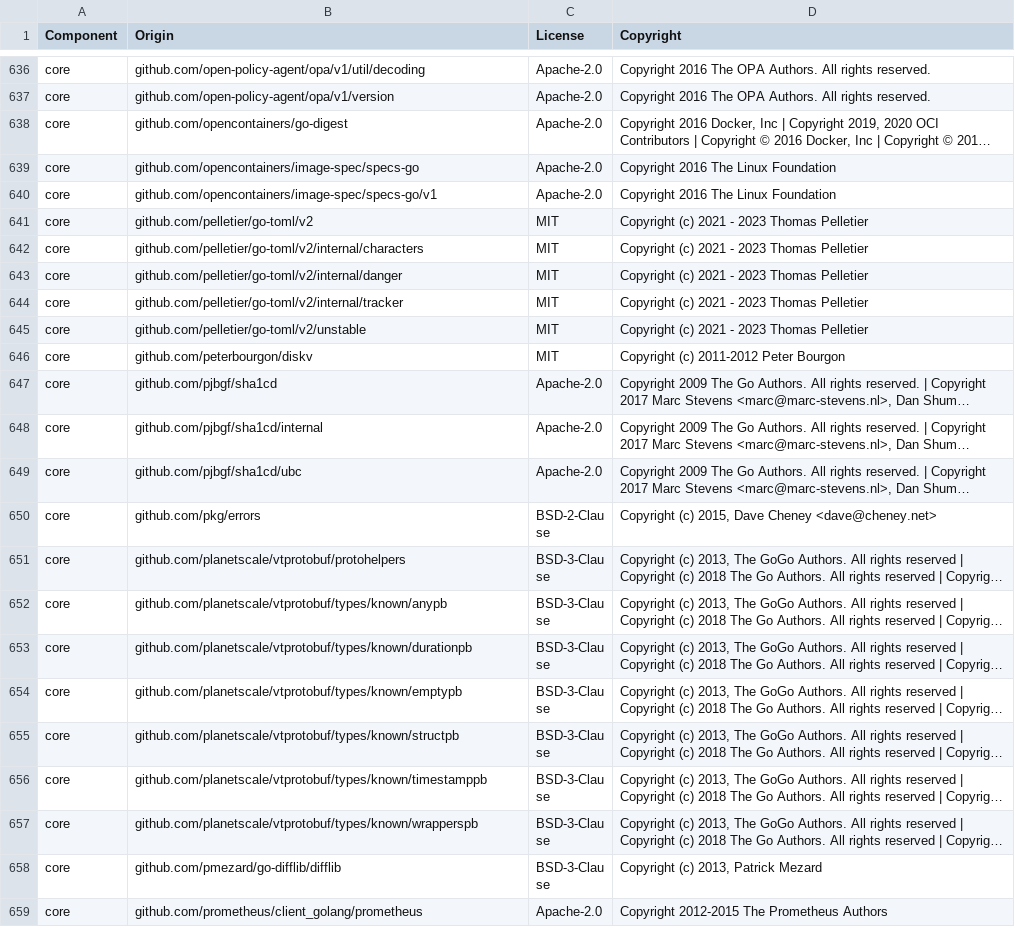
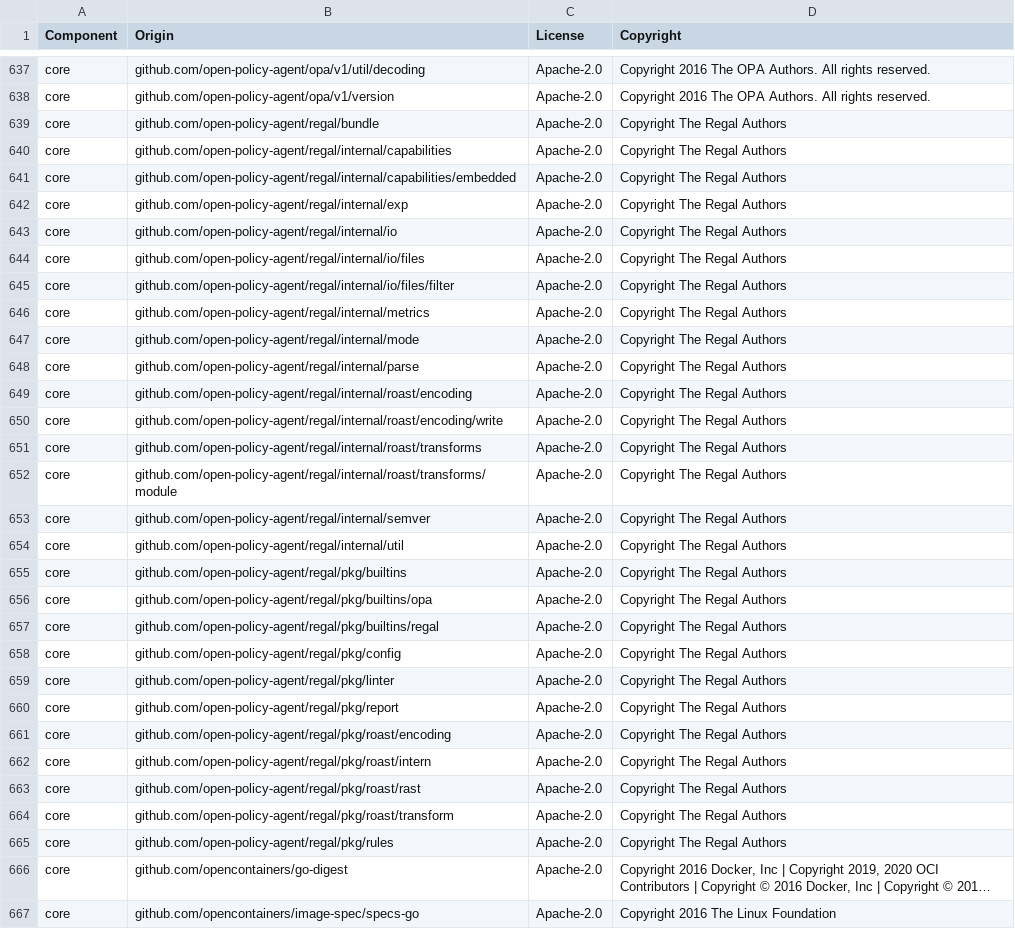
Before and after one commit to DataDog/datadog-iac-scanner, a CSV file: LICENSE-3rdparty.csv, drawn as a sheet; only a part is shown, gaps mark what is left out; the shorter side is filled out with more unchanged rows; long unchanged cells end in …; the diff covers the shown part only; the diff names each change by its address in the sheet, - before the commit and + after, or states it on an @@ line.

Commit message:
Replace heuristic custom Rego validation with Regal linting and AST-based author-facing diagnostics.

```diff
--- a/LICENSE-3rdparty.csv
+++ b/LICENSE-3rdparty.csv
+row 639: core | github.com/open-policy-agent/regal/bundle | Apache-2.0 | Copyright The Regal Authors
+row 640: core | github.com/open-policy-agent/regal/internal/capabilities | Apache-2.0 | Copyright The Regal Authors
+row 641: core | github.com/open-policy-agent/regal/internal/capabilities/embedded | Apache-2.0 | Copyright The Regal Authors
+row 642: core | github.com/open-policy-agent/regal/internal/exp | Apache-2.0 | Copyright The Regal Authors
+row 643: core | github.com/open-policy-agent/regal/internal/io | Apache-2.0 | Copyright The Regal Authors
+row 644: core | github.com/open-policy-agent/regal/internal/io/files | Apache-2.0 | Copyright The Regal Authors
+row 645: core | github.com/open-policy-agent/regal/internal/io/files/filter | Apache-2.0 | Copyright The Regal Authors
+row 646: core | github.com/open-policy-agent/regal/internal/metrics | Apache-2.0 | Copyright The Regal Authors
+row 647: core | github.com/open-policy-agent/regal/internal/mode | Apache-2.0 | Copyright The Regal Authors
+row 648: core | github.com/open-policy-agent/regal/internal/parse | Apache-2.0 | Copyright The Regal Authors
+row 649: core | github.com/open-policy-agent/regal/internal/roast/encoding | Apache-2.0 | Copyright The Regal Authors
+row 650: core | github.com/open-policy-agent/regal/internal/roast/encoding/write | Apache-2.0 | Copyright The Regal Authors
+row 651: core | github.com/open-policy-agent/regal/internal/roast/transforms | Apache-2.0 | Copyright The Regal Authors
+row 652: core | github.com/open-policy-agent/regal/internal/roast/transforms/module | Apache-2.0 | Copyright The Regal Authors
+row 653: core | github.com/open-policy-agent/regal/internal/semver | Apache-2.0 | Copyright The Regal Authors
+row 654: core | github.com/open-policy-agent/regal/internal/util | Apache-2.0 | Copyright The Regal Authors
+row 655: core | github.com/open-policy-agent/regal/pkg/builtins | Apache-2.0 | Copyright The Regal Authors
+row 656: core | github.com/open-policy-agent/regal/pkg/builtins/opa | Apache-2.0 | Copyright The Regal Authors
+row 657: core | github.com/open-policy-agent/regal/pkg/builtins/regal | Apache-2.0 | Copyright The Regal Authors
+row 658: core | github.com/open-policy-agent/regal/pkg/config | Apache-2.0 | Copyright The Regal Authors
+row 659: core | github.com/open-policy-agent/regal/pkg/linter | Apache-2.0 | Copyright The Regal Authors
+row 660: core | github.com/open-policy-agent/regal/pkg/report | Apache-2.0 | Copyright The Regal Authors
+row 661: core | github.com/open-policy-agent/regal/pkg/roast/encoding | Apache-2.0 | Copyright The Regal Authors
+row 662: core | github.com/open-policy-agent/regal/pkg/roast/intern | Apache-2.0 | Copyright The Regal Authors
+row 663: core | github.com/open-policy-agent/regal/pkg/roast/rast | Apache-2.0 | Copyright The Regal Authors
+row 664: core | github.com/open-policy-agent/regal/pkg/roast/transform | Apache-2.0 | Copyright The Regal Authors
+row 665: core | github.com/open-policy-agent/regal/pkg/rules | Apache-2.0 | Copyright The Regal Authors
```
Also changed, not shown: 1 added row elsewhere in this file, 13 other files.
